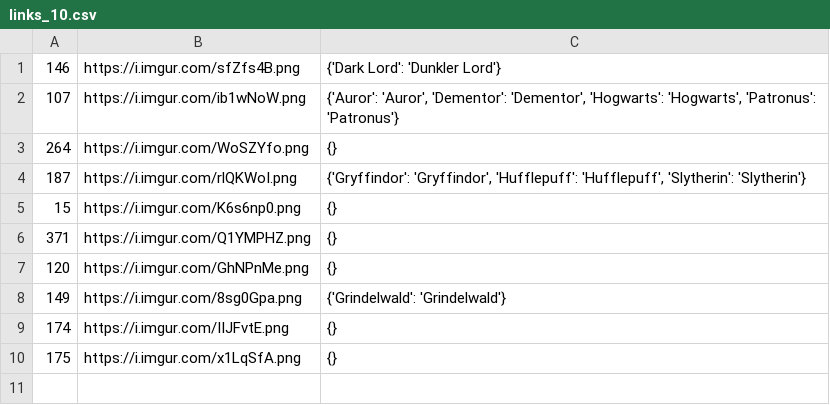
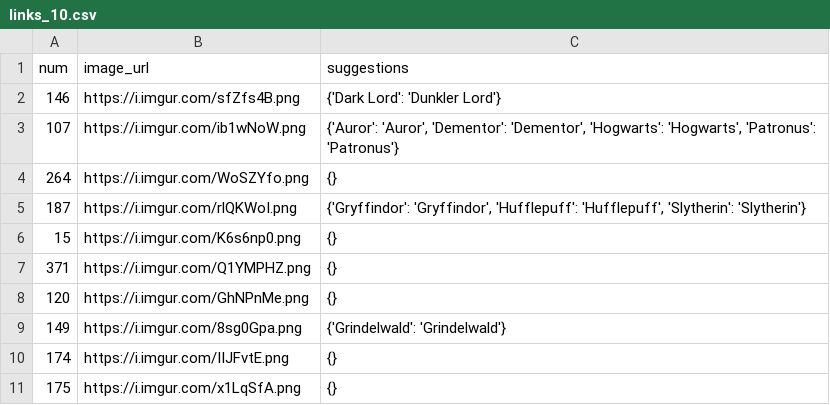
Before and after one commit to SpidiSpiderwick/harrypotterFanFiction, a CSV file: texttoimage/links_10.csv, drawn as a sheet; the diff names each change by its address in the sheet, - before the commit and + after, or states it on an @@ line.

Commit message:
test csv with 10 sentences corrected

```diff
--- a/texttoimage/links_10.csv
+++ b/texttoimage/links_10.csv
+row 1: num | image_url | suggestions
```
